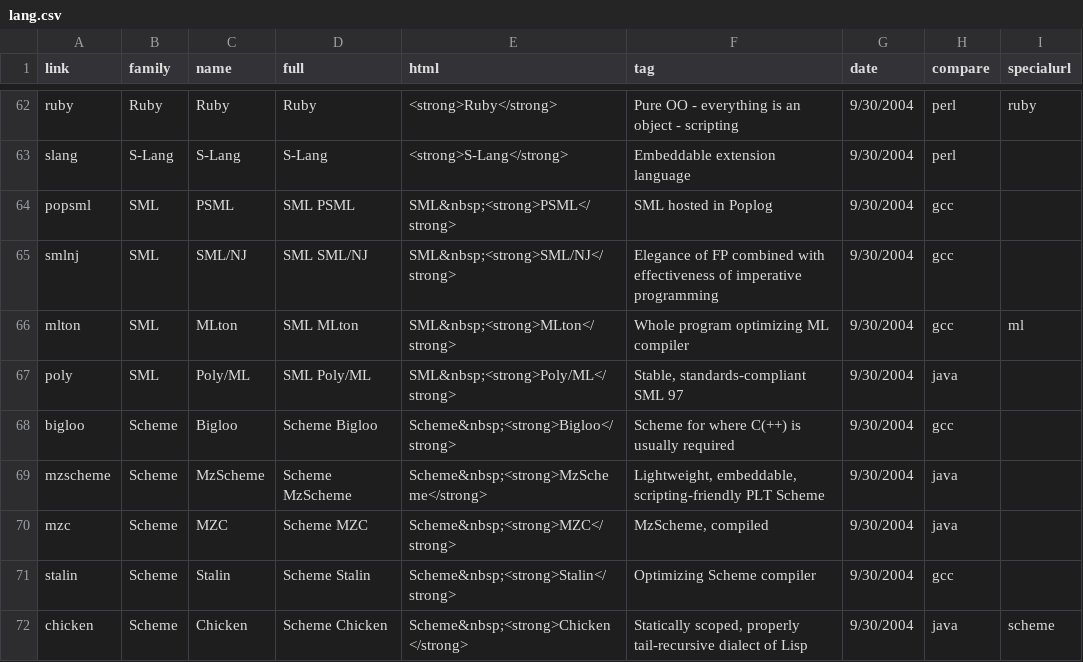
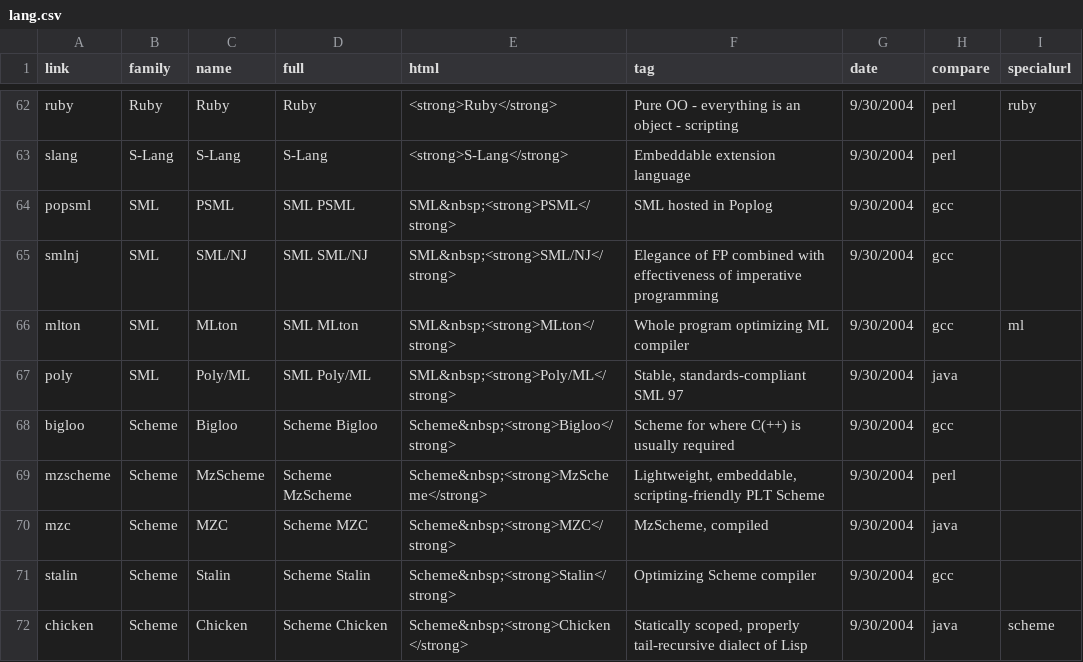
Before and after one commit to kragen/shootout, a CSV file: website/desc/lang.csv, drawn as a sheet; only a part is shown, gaps mark what is left out.

```diff
--- a/website/desc/lang.csv
+++ b/website/desc/lang.csv
@@ -68,3 +68,3 @@ poly,SML,Poly/ML,SML Poly/ML,SML&nbsp;<strong>Poly/ML</strong>,"Stable, standard
 bigloo,Scheme,Bigloo,Scheme Bigloo,Scheme&nbsp;<strong>Bigloo</strong>,Scheme for where C(++) is usually required,9/30/2004,gcc,
-mzscheme,Scheme,MzScheme,Scheme MzScheme,Scheme&nbsp;<strong>MzScheme</strong>,"Lightweight, embeddable, scripting-friendly PLT Scheme",9/30/2004,java,
+mzscheme,Scheme,MzScheme,Scheme MzScheme,Scheme&nbsp;<strong>MzScheme</strong>,"Lightweight, embeddable, scripting-friendly PLT Scheme",9/30/2004,perl,
 mzc,Scheme,MZC,Scheme MZC,Scheme&nbsp;<strong>MZC</strong>,"MzScheme, compiled",9/30/2004,java,
```
Also changed, not shown: 1 other file.
